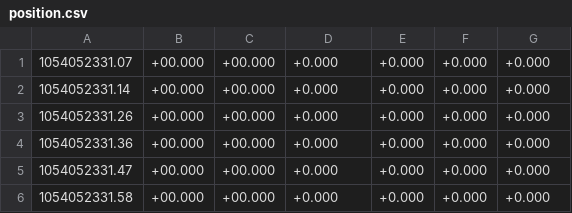
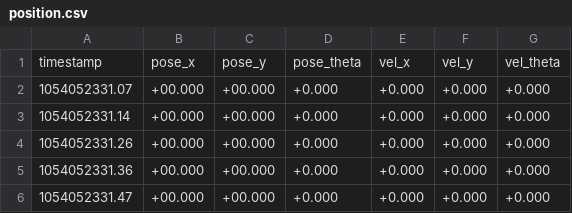
Before and after one commit to okkhoy/sensor-data-analysis, a CSV file: csc-00-bug/position.csv, drawn as a sheet; only a part is shown; the shorter side is filled out with more unchanged rows; the diff names each change by its address in the sheet, - before the commit and + after, or states it on an @@ line.

Commit message:
added header lines to both laser and position files

```diff
--- a/csc-00-bug/position.csv
+++ b/csc-00-bug/position.csv
+row 1: timestamp | pose_x | pose_y | pose_theta | vel_x | vel_y | vel_theta
```
Also changed, not shown: csc-00-bug/laser.csv.
